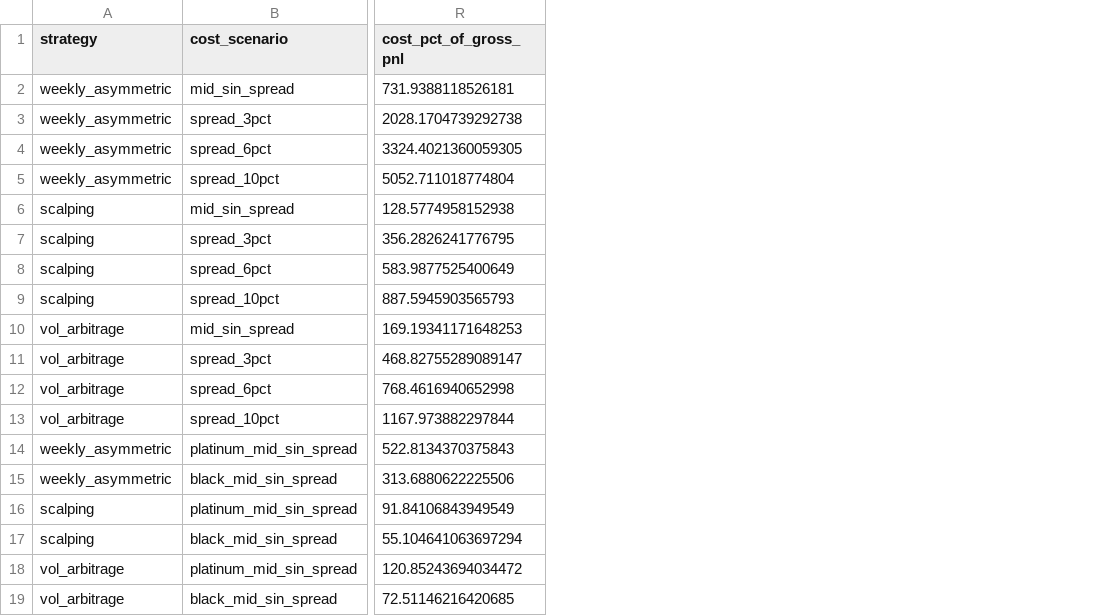
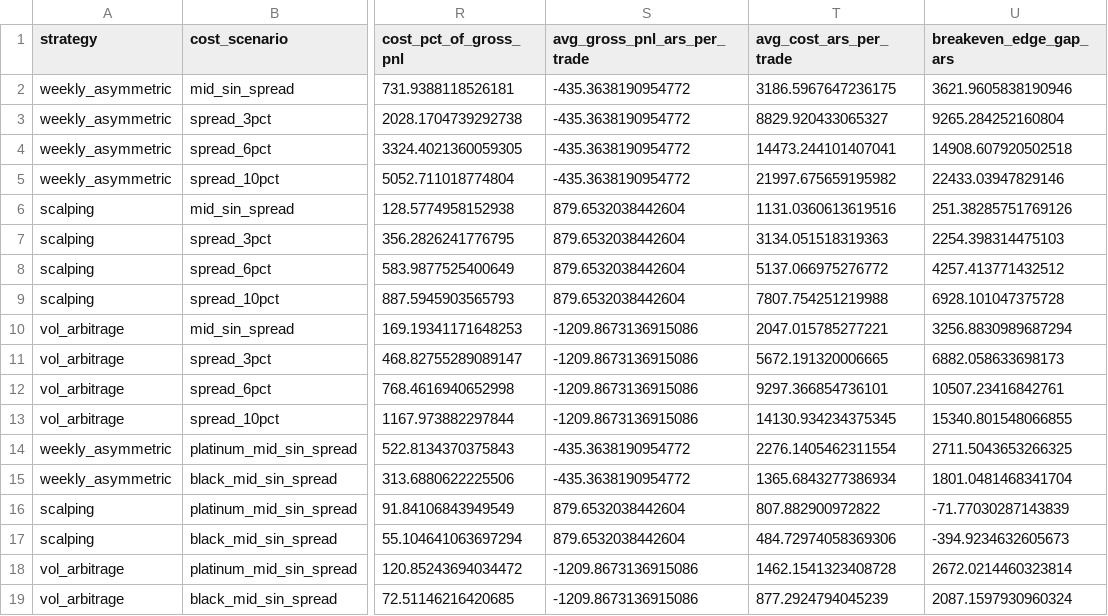
Before and after one commit to FEDEALCO/ggal-bot, a CSV file: fase0_results.csv, drawn as a sheet; only a part is shown, gaps mark what is left out; the diff names each change by its address in the sheet, - before the commit and + after, or states it on an @@ line.

```diff
--- a/fase0_results.csv
+++ b/fase0_results.csv
+column S (avg_gross_pnl_ars_per_trade), rows 2-19: -435.3638190954772 | -435.3638190954772 | -435.3638190954772 | -435.3638190954772 | 879.6532038442604 | 879.6532038442604 | 879.6532038442604 | 879.6532038442604 | -1209.8673136915086 | -1209.8673136915086 | -1209.8673136915086 | -1209.8673136915086 | -435.3638190954772 | -435.3638190954772 | 879.6532038442604 | 879.6532038442604 | -1209.8673136915086 | -1209.8673136915086
+column T (avg_cost_ars_per_trade), rows 2-19: 3186.5967647236175 | 8829.920433065327 | 14473.244101407041 | 21997.675659195982 | 1131.0360613619516 | 3134.051518319363 | 5137.066975276772 | 7807.754251219988 | 2047.015785277221 | 5672.191320006665 | 9297.366854736101 | 14130.934234375345 | 2276.1405462311554 | 1365.6843277386934 | 807.882900972822 | 484.72974058369306 | 1462.1541323408728 | 877.2924794045239
+column U (breakeven_edge_gap_ars), rows 2-19: 3621.9605838190946 | 9265.284252160804 | 14908.607920502518 | 22433.03947829146 | 251.38285751769126 | 2254.398314475103 | 4257.413771432512 | 6928.101047375728 | 3256.8830989687294 | 6882.058633698173 | 10507.23416842761 | 15340.801548066855 | 2711.5043653266325 | 1801.0481468341704 | -71.77030287143839 | -394.9234632605673 | 2672.0214460323814 | 2087.1597930960324
```
Also changed, not shown: 6 other files.
